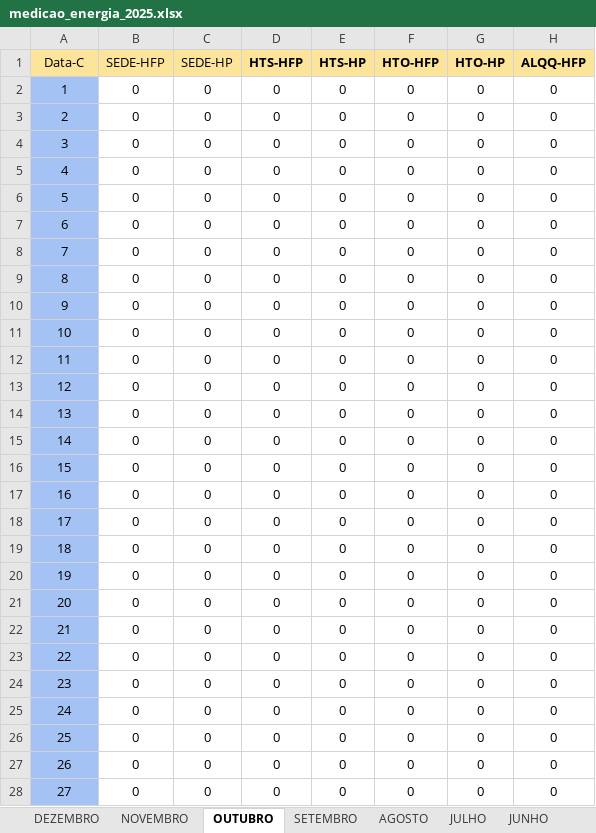
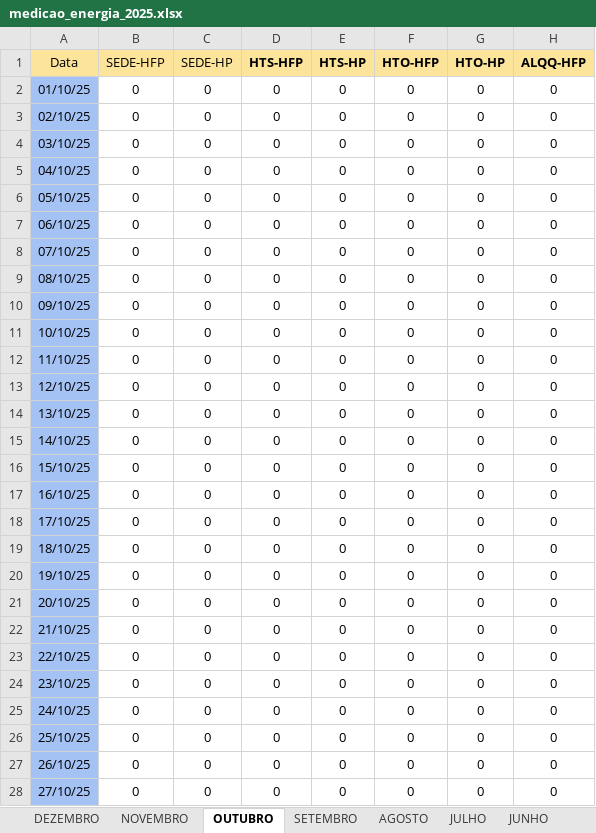
Before and after one commit to MarquezziniBL/Dashboardenergia, an Excel workbook: medicao_energia_2025.xlsx, sheet OUTUBRO, drawn as a sheet; only a part is shown; values as stored, in another font and other column widths than the file's, no borders; the diff covers the shown part only; the diff names each change by its address in the sheet, - before the commit and + after, or states it on an @@ line.

```diff
--- a/medicao_energia_2025.xlsx (sheet OUTUBRO)
+++ b/medicao_energia_2025.xlsx (sheet OUTUBRO)
-A1: Data-C
+A1: Data
-A2 (Data): 1
+A2 (Data): 01/10/25
-A3 (Data): 2
+A3 (Data): 02/10/25
-A4 (Data): 3
+A4 (Data): 03/10/25
-A5 (Data): 4
+A5 (Data): 04/10/25
-A6 (Data): 5
+A6 (Data): 05/10/25
-A7 (Data): 6
+A7 (Data): 06/10/25
-A8 (Data): 7
+A8 (Data): 07/10/25
-A9 (Data): 8
+A9 (Data): 08/10/25
-A10 (Data): 9
+A10 (Data): 09/10/25
-A11 (Data): 10
+A11 (Data): 10/10/25
-A12 (Data): 11
+A12 (Data): 11/10/25
-A13 (Data): 12
+A13 (Data): 12/10/25
-A14 (Data): 13
+A14 (Data): 13/10/25
-A15 (Data): 14
+A15 (Data): 14/10/25
-A16 (Data): 15
+A16 (Data): 15/10/25
-A17 (Data): 16
+A17 (Data): 16/10/25
-A18 (Data): 17
+A18 (Data): 17/10/25
-A19 (Data): 18
+A19 (Data): 18/10/25
-A20 (Data): 19
+A20 (Data): 19/10/25
-A21 (Data): 20
+A21 (Data): 20/10/25
-A22 (Data): 21
+A22 (Data): 21/10/25
-A23 (Data): 22
+A23 (Data): 22/10/25
-A24 (Data): 23
+A24 (Data): 23/10/25
-A25 (Data): 24
+A25 (Data): 24/10/25
-A26 (Data): 25
+A26 (Data): 25/10/25
-A27 (Data): 26
+A27 (Data): 26/10/25
-A28 (Data): 27
+A28 (Data): 27/10/25
```
Also changed, not shown: 4 edited cells elsewhere in this sheet, sheet DEZEMBRO, sheet JANEIRO, sheet JULHO, sheet AGOSTO, sheet MARÇO, sheet MAIO, 5 more sheets, medicao_energia_2024.xlsx, 1 other file.
